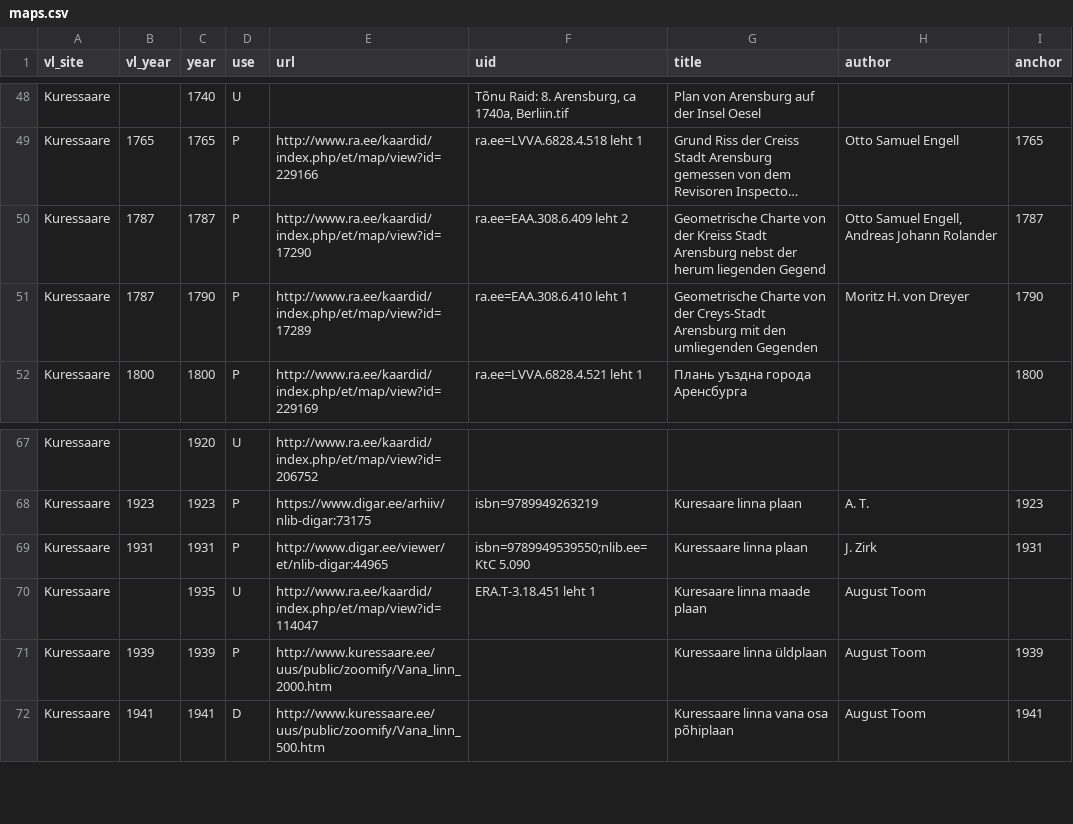
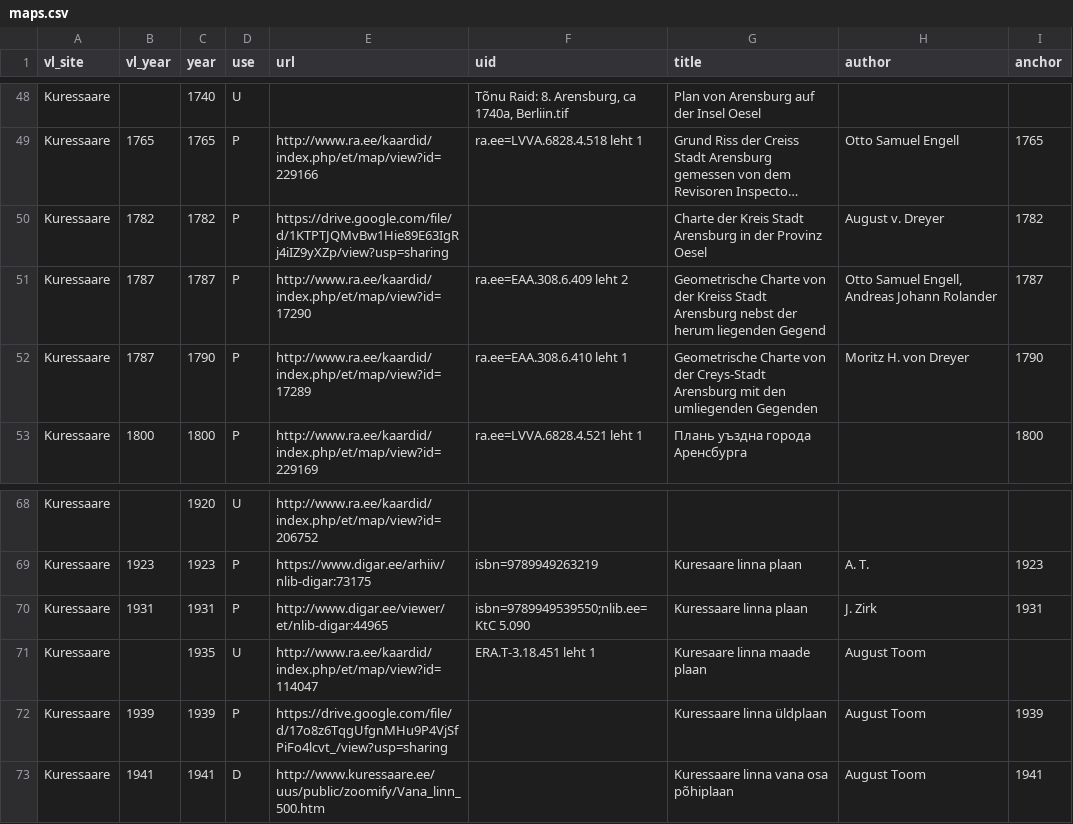
Before and after one commit to l6gistaja/vanalinnad, a CSV file: vector/common/vanalinnad_maps/maps.csv, drawn as a sheet; only a part is shown, gaps mark what is left out; long unchanged cells end in …; addresses are those after the commit; the diff names each change by its address in the sheet, - before the commit and + after, or states it on an @@ line.

Commit message:
Kuressaare 1782

```diff
--- a/vector/common/vanalinnad_maps/maps.csv
+++ b/vector/common/vanalinnad_maps/maps.csv
+row 50: Kuressaare | 1782 | 1782 | P | https://drive.google.com/file/d/1KTPTJQMvBw1Hie89E63IgRj4iIZ9yXZp/view?usp=sharing |  | Charte der Kreis Stadt Arensburg in der Provinz Oesel | August v. Dreyer | 1782
-E72 (url): http://www.kuressaare.ee/uus/public/zoomify/Vana_linn_2000.htm
+E72 (url): https://drive.google.com/file/d/17o8z6TqgUfgnMHu9P4VjSfPiFo4lcvt_/view?usp=sharing
```
Also changed, not shown: 11 other files.
